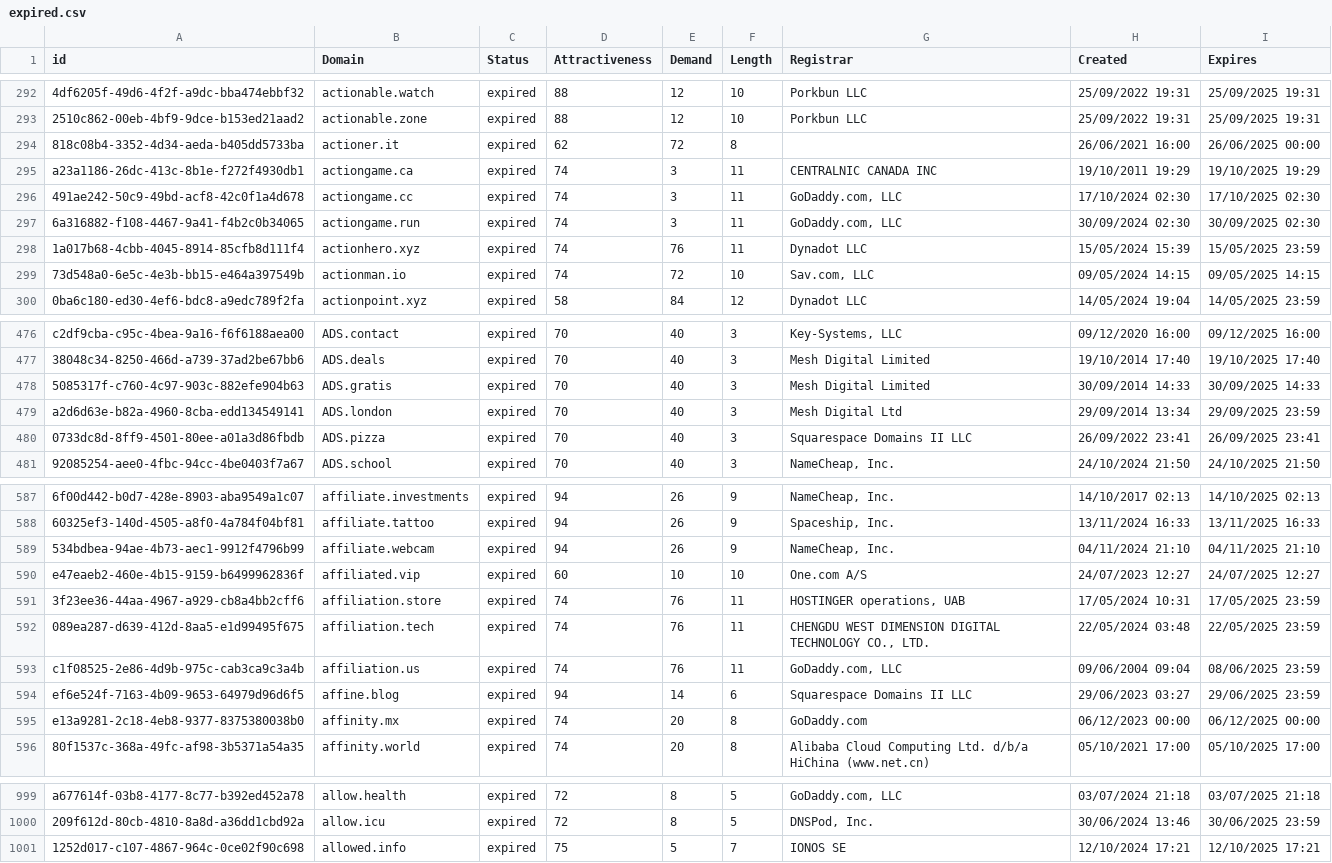
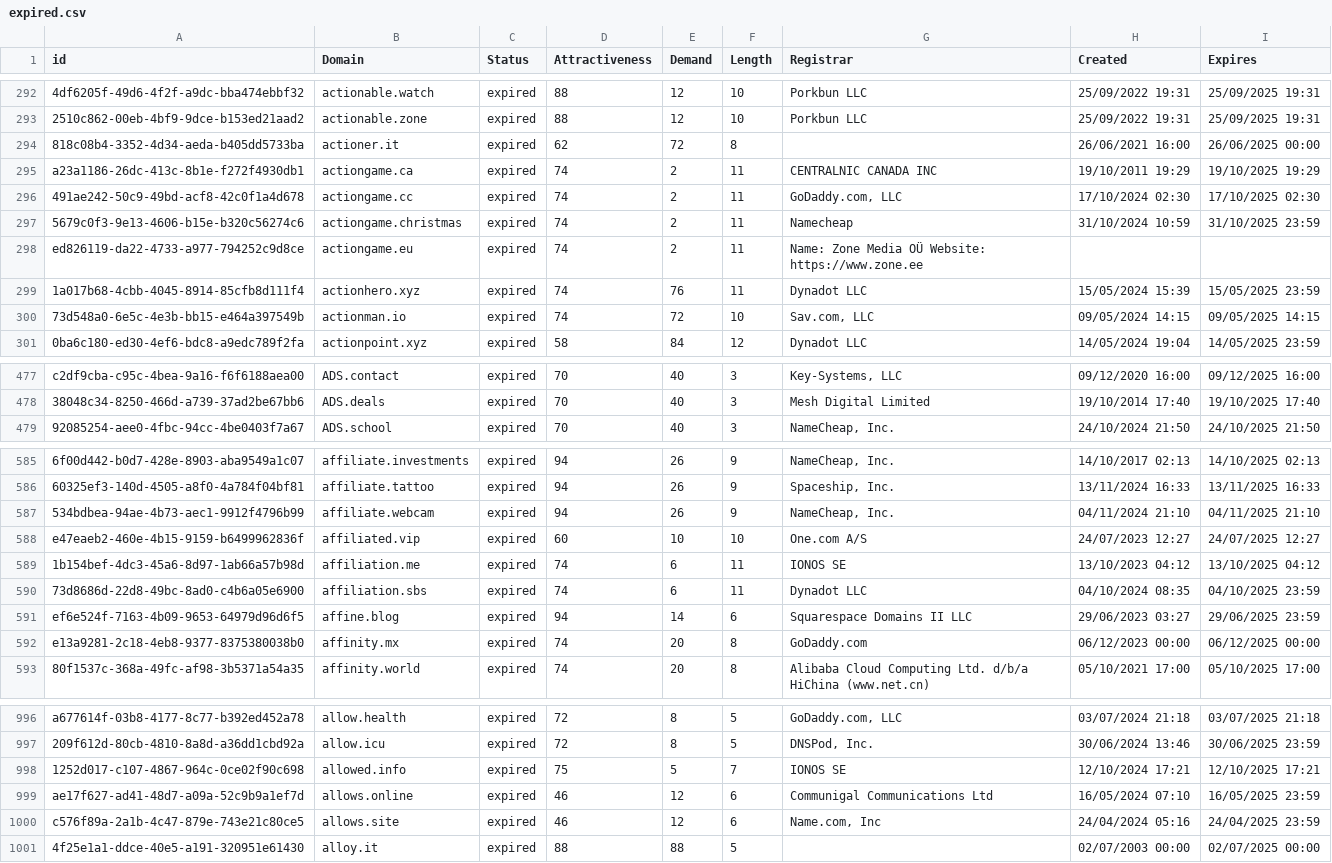
Before and after one commit to UniqueDomains/expired-oneword-domains, a CSV file: expired.csv, drawn as a sheet; only a part is shown, gaps mark what is left out; removed rows and columns are numbered as before the commit, all else as after; the diff covers the shown part only; the diff names each change by its address in the sheet, - before the commit and + after, or states it on an @@ line.

Commit message:
Domains update

```diff
--- a/expired.csv
+++ b/expired.csv
-E295:E297 (Demand): 3
+E295:E297 (Demand): 2
-A297 (id): 6a316882-f108-4467-9a41-f4b2c0b34065
+A297 (id): 5679c0f3-9e13-4606-b15e-b320c56274c6
-B297 (Domain): actiongame.run
+B297 (Domain): actiongame.christmas
-G297 (Registrar): GoDaddy.com, LLC
+G297 (Registrar): Namecheap
-H297 (Created): 30/09/2024 02:30
+H297 (Created): 31/10/2024 10:59
-I297 (Expires): 30/09/2025 02:30
+I297 (Expires): 31/10/2025 23:59
+row 298: ed826119-da22-4733-a977-794252c9d8ce | actiongame.eu | expired | 74 | 2 | 11 | Name: Zone Media OÜ Website: https://www.zone.ee
-row 478: 5085317f-c760-4c97-903c-882efe904b63 | ADS.gratis | expired | 70 | 40 | 3 | Mesh Digital Limited | 30/09/2014 14:33 | 30/09/2025 14:33
-row 479: a2d6d63e-b82a-4960-8cba-edd134549141 | ADS.london | expired | 70 | 40 | 3 | Mesh Digital Ltd | 29/09/2014 13:34 | 29/09/2025 23:59
-row 480: 0733dc8d-8ff9-4501-80ee-a01a3d86fbdb | ADS.pizza | expired | 70 | 40 | 3 | Squarespace Domains II LLC | 26/09/2022 23:41 | 26/09/2025 23:41
-A589 (id): 3f23ee36-44aa-4967-a929-cb8a4bb2cff6
+A589 (id): 1b154bef-4dc3-45a6-8d97-1ab66a57b98d
-B589 (Domain): affiliation.store
+B589 (Domain): affiliation.me
-E589 (Demand): 76
+E589 (Demand): 6
-G589 (Registrar): HOSTINGER operations, UAB
+G589 (Registrar): IONOS SE
-H589 (Created): 17/05/2024 10:31
+H589 (Created): 13/10/2023 04:12
-I589 (Expires): 17/05/2025 23:59
+I589 (Expires): 13/10/2025 04:12
-row 592: 089ea287-d639-412d-8aa5-e1d99495f675 | affiliation.tech | expired | 74 | 76 | 11 | CHENGDU WEST DIMENSION DIGITAL TECHNOLOGY CO., LTD. | 22/05/2024 03:48 | 22/05/2025 23:59
-A590 (id): c1f08525-2e86-4d9b-975c-cab3ca9c3a4b
+A590 (id): 73d8686d-22d8-49bc-8ad0-c4b6a05e6900
-B590 (Domain): affiliation.us
+B590 (Domain): affiliation.sbs
-E590 (Demand): 76
+E590 (Demand): 6
-G590 (Registrar): GoDaddy.com, LLC
+G590 (Registrar): Dynadot LLC
-H590 (Created): 09/06/2004 09:04
+H590 (Created): 04/10/2024 08:35
-I590 (Expires): 08/06/2025 23:59
+I590 (Expires): 04/10/2025 23:59
+row 999: ae17f627-ad41-48d7-a09a-52c9b9a1ef7d | allows.online | expired | 46 | 12 | 6 | Communigal Communications Ltd | 16/05/2024 07:10 | 16/05/2025 23:59
+row 1000: c576f89a-2a1b-4c47-879e-743e21c80ce5 | allows.site | expired | 46 | 12 | 6 | Name.com, Inc | 24/04/2024 05:16 | 24/04/2025 23:59
+row 1001: 4f25e1a1-ddce-40e5-a191-320951e61430 | alloy.it | expired | 88 | 88 | 5 |  | 02/07/2003 00:00 | 02/07/2025 00:00
```
Also changed, not shown: 3 edited cells elsewhere in this file, 2 other files.
